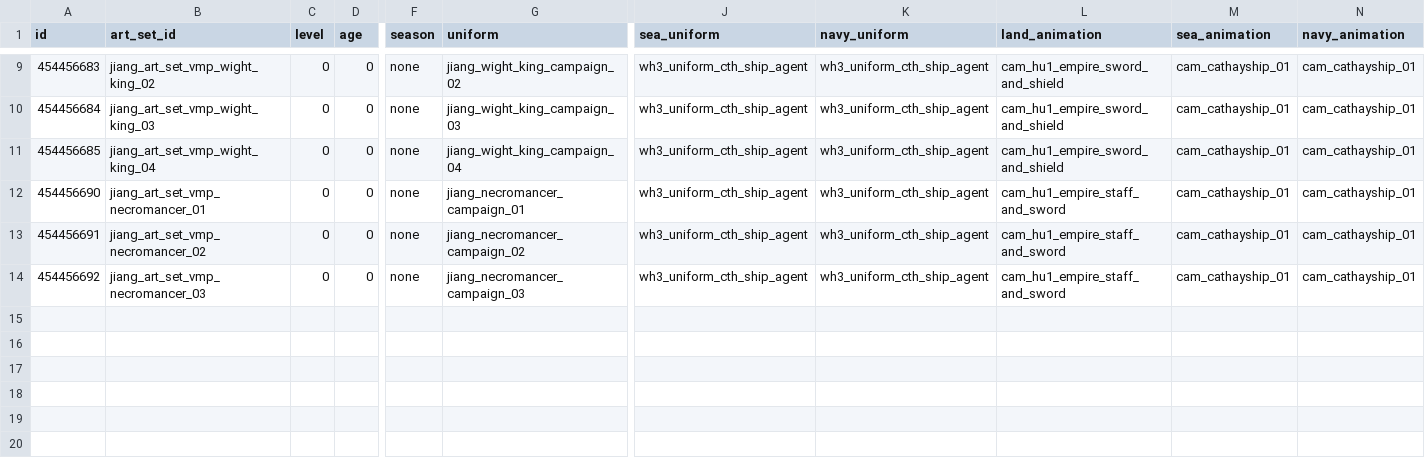
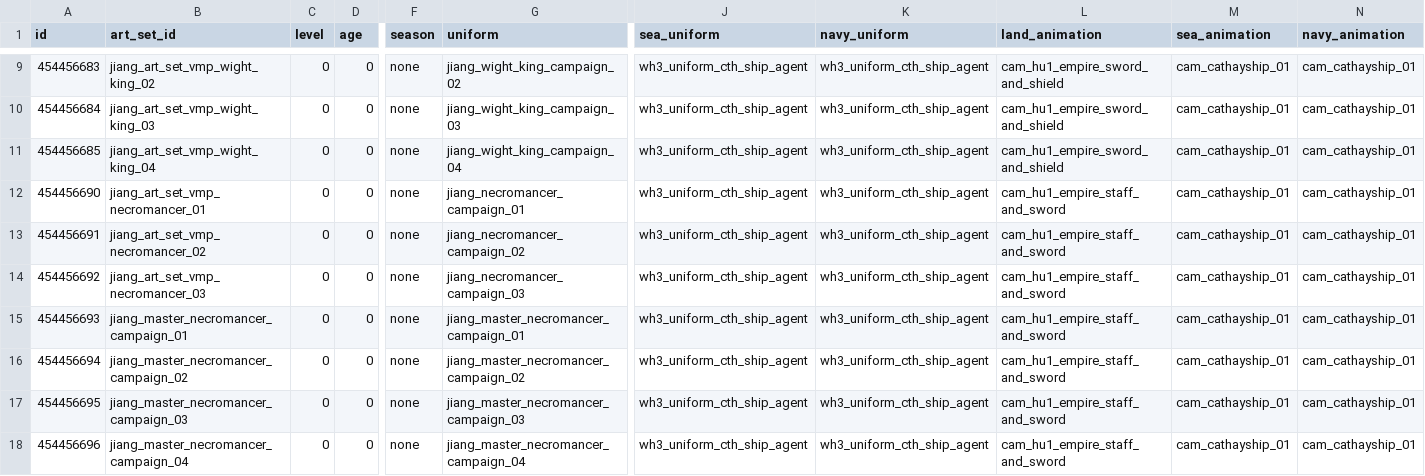
Before and after one commit to RhoxGSAINT/Dynasty-of-the-Damned, a TSV file: db/campaign_character_arts_tables/astroliche_+.tsv, drawn as a sheet; only a part is shown, gaps mark what is left out; rows hold the shown columns only; the diff names each change by its address in the sheet, - before the commit and + after, or states it on an @@ line.

```diff
--- a/db/campaign_character_arts_tables/astroliche_+.tsv
+++ b/db/campaign_character_arts_tables/astroliche_+.tsv
+row 15: 454456693 | jiang_master_necromancer_campaign_01 | 0 | 0 | none | jiang_master_necromancer_campaign_01 | wh3_uniform_cth_ship_agent | wh3_uniform_cth_ship_agent | cam_hu1_empire_staff_and_sword | cam_cathayship_01 | cam_cathayship_01
+row 16: 454456694 | jiang_master_necromancer_campaign_02 | 0 | 0 | none | jiang_master_necromancer_campaign_02 | wh3_uniform_cth_ship_agent | wh3_uniform_cth_ship_agent | cam_hu1_empire_staff_and_sword | cam_cathayship_01 | cam_cathayship_01
+row 17: 454456695 | jiang_master_necromancer_campaign_03 | 0 | 0 | none | jiang_master_necromancer_campaign_03 | wh3_uniform_cth_ship_agent | wh3_uniform_cth_ship_agent | cam_hu1_empire_staff_and_sword | cam_cathayship_01 | cam_cathayship_01
+row 18: 454456696 | jiang_master_necromancer_campaign_04 | 0 | 0 | none | jiang_master_necromancer_campaign_04 | wh3_uniform_cth_ship_agent | wh3_uniform_cth_ship_agent | cam_hu1_empire_staff_and_sword | cam_cathayship_01 | cam_cathayship_01
```
Also changed, not shown: db/agent_subtypes_tables/astroliche_+.tsv, db/battle_set_piece_armies_characters_tables/jiang_reborn+.tsv, 11 other files.
